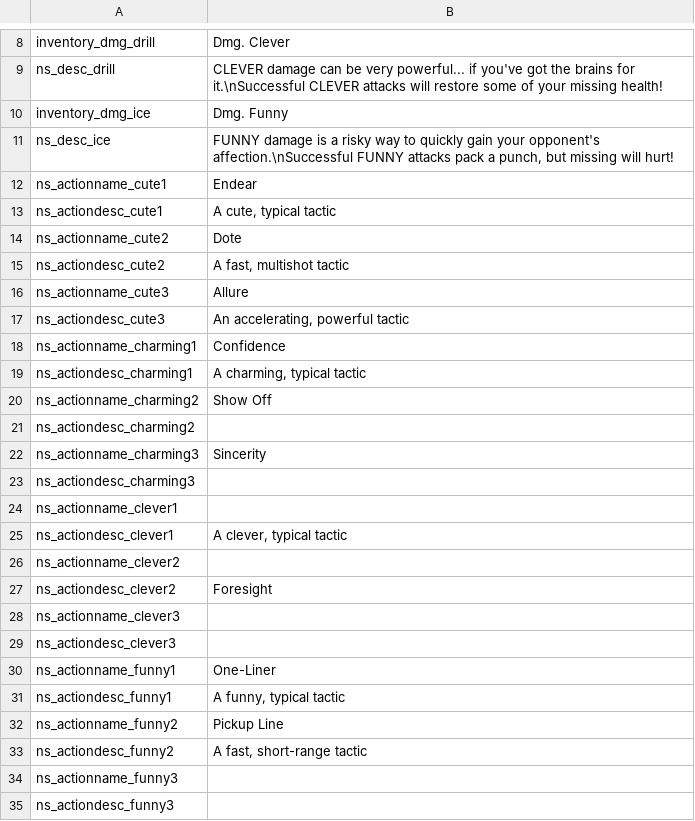
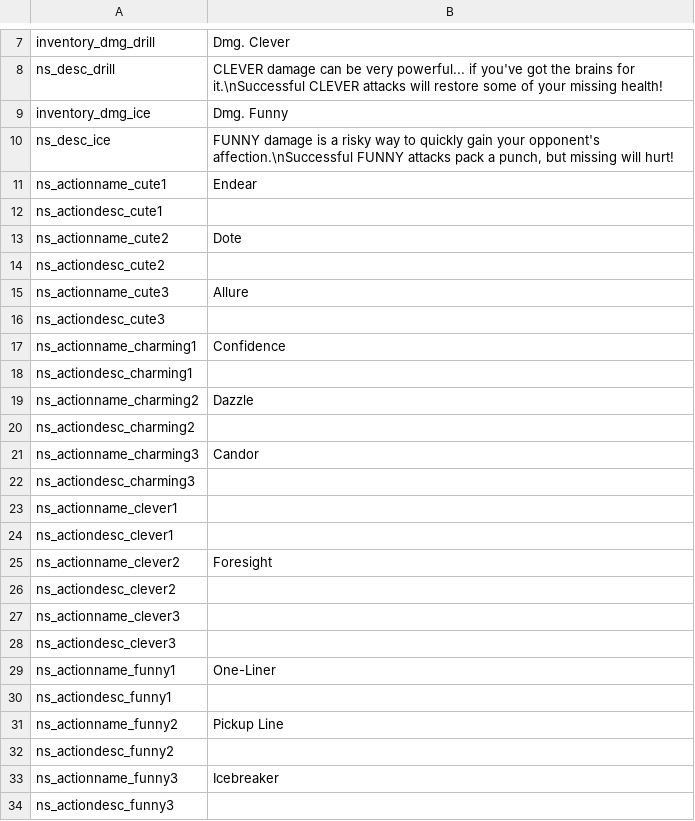
Before and after one commit to GrahamBurgers/noiting_simulator, a CSV file: translations.csv, drawn as a sheet; only a part is shown, gaps mark what is left out; the diff covers the shown part only.

```diff
--- a/translations.csv
+++ b/translations.csv
@@ -12,17 +11,17 @@ ns_desc_ice,"FUNNY damage is a risky way to quickly gain your opponent's affecti
 ns_actionname_cute1,"Endear",,,,,,,,,,,,,
-ns_actiondesc_cute1,"A cute, typical tactic",,,,,,,,,,,,,
+ns_actiondesc_cute1,"",,,,,,,,,,,,,
 ns_actionname_cute2,"Dote",,,,,,,,,,,,,
-ns_actiondesc_cute2,"A fast, multishot tactic",,,,,,,,,,,,,
+ns_actiondesc_cute2,"",,,,,,,,,,,,,
 ns_actionname_cute3,"Allure",,,,,,,,,,,,,
-ns_actiondesc_cute3,"An accelerating, powerful tactic",,,,,,,,,,,,,
+ns_actiondesc_cute3,"",,,,,,,,,,,,,
 ns_actionname_charming1,"Confidence",,,,,,,,,,,,,
-ns_actiondesc_charming1,"A charming, typical tactic",,,,,,,,,,,,,
-ns_actionname_charming2,"Show Off",,,,,,,,,,,,,
+ns_actiondesc_charming1,"",,,,,,,,,,,,,
+ns_actionname_charming2,"Dazzle",,,,,,,,,,,,,
 ns_actiondesc_charming2,"",,,,,,,,,,,,,
-ns_actionname_charming3,"Sincerity",,,,,,,,,,,,,
+ns_actionname_charming3,"Candor",,,,,,,,,,,,,
 ns_actiondesc_charming3,"",,,,,,,,,,,,,
 ns_actionname_clever1,"",,,,,,,,,,,,,
-ns_actiondesc_clever1,"A clever, typical tactic",,,,,,,,,,,,,
-ns_actionname_clever2,"",,,,,,,,,,,,,
-ns_actiondesc_clever2,"Foresight",,,,,,,,,,,,,
+ns_actiondesc_clever1,"",,,,,,,,,,,,,
+ns_actionname_clever2,"Foresight",,,,,,,,,,,,,
+ns_actiondesc_clever2,"",,,,,,,,,,,,,
 ns_actionname_clever3,"",,,,,,,,,,,,,
@@ -30,6 +29,6 @@ ns_actiondesc_clever3,"",,,,,,,,,,,,,
 ns_actionname_funny1,"One-Liner",,,,,,,,,,,,,
-ns_actiondesc_funny1,"A funny, typical tactic",,,,,,,,,,,,,
+ns_actiondesc_funny1,"",,,,,,,,,,,,,
 ns_actionname_funny2,"Pickup Line",,,,,,,,,,,,,
-ns_actiondesc_funny2,"A fast, short-range tactic",,,,,,,,,,,,,
-ns_actionname_funny3,"",,,,,,,,,,,,,
+ns_actiondesc_funny2,"",,,,,,,,,,,,,
+ns_actionname_funny3,"Icebreaker",,,,,,,,,,,,,
 ns_actiondesc_funny3,"",,,,,,,,,,,,,
```
Also changed, not shown: 1 removed row and 1 edited cell elsewhere in this file, 2 other files.
